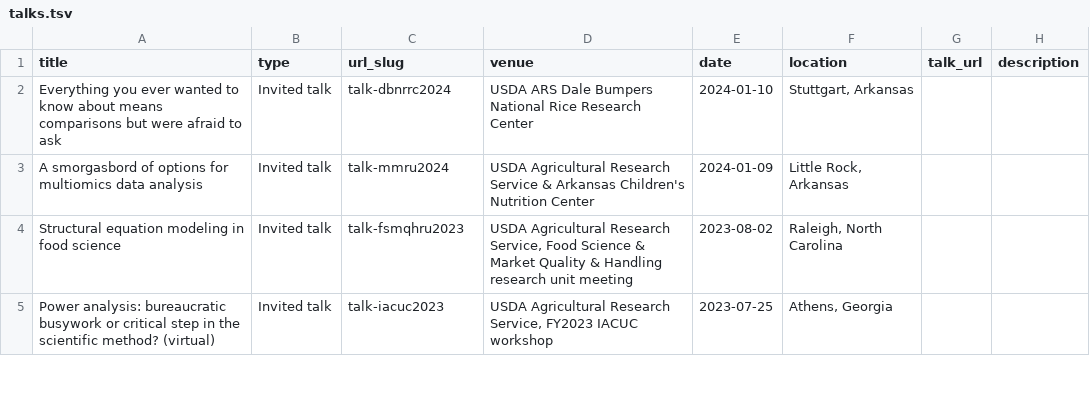
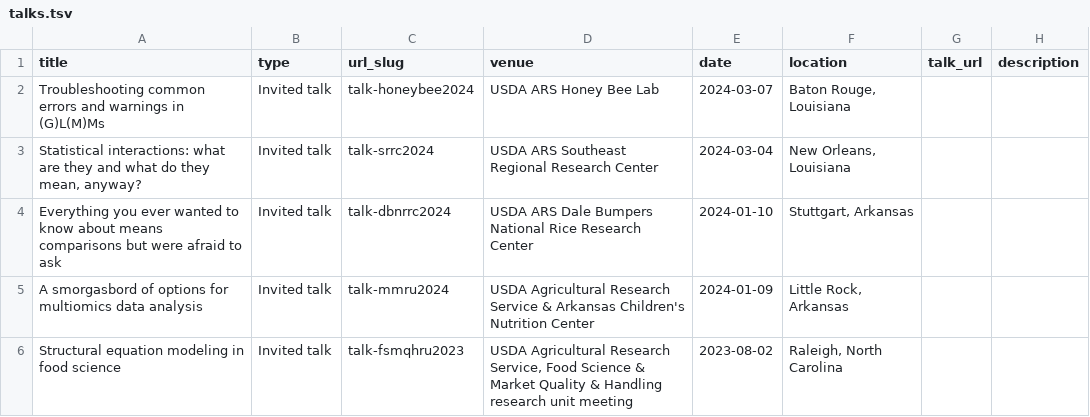
Before and after one commit to qdread/qdread.github.io, a TSV file: markdown_generator/talks.tsv, drawn as a sheet; only a part is shown; the shorter side is filled out with more unchanged rows.

Commit message:
New talks and prof docs

```diff
--- a/markdown_generator/talks.tsv
+++ b/markdown_generator/talks.tsv
@@ -1,2 +1,4 @@
 title	type	url_slug	venue	date	location	talk_url	description
+Troubleshooting common errors and warnings in (G)L(M)Ms	Invited talk	talk-honeybee2024	"USDA ARS Honey Bee Lab"	2024-03-07	"Baton Rouge, Louisiana"
+Statistical interactions: what are they and what do they mean, anyway?	Invited talk	talk-srrc2024	"USDA ARS Southeast Regional Research Center"	2024-03-04	"New Orleans, Louisiana"
 Everything you ever wanted to know about means comparisons but were afraid to ask	Invited talk	talk-dbnrrc2024	"USDA ARS Dale Bumpers National Rice Research Center"	2024-01-10	"Stuttgart, Arkansas"
```
Also changed, not shown: 6 other files.
